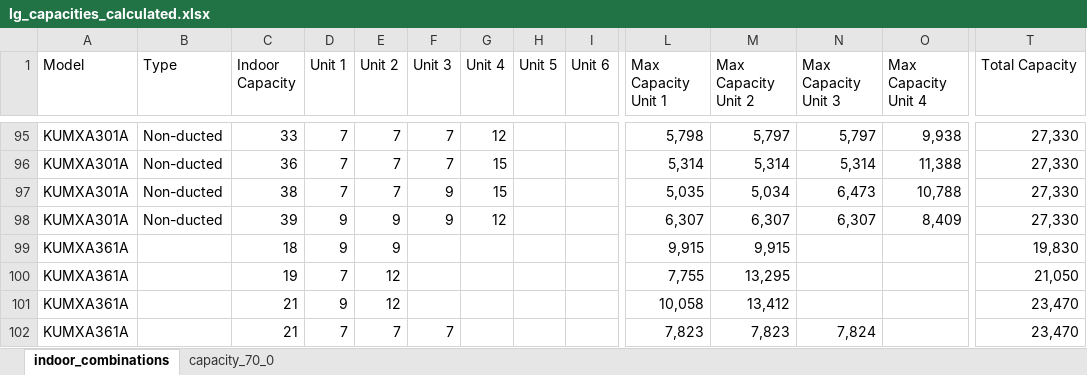
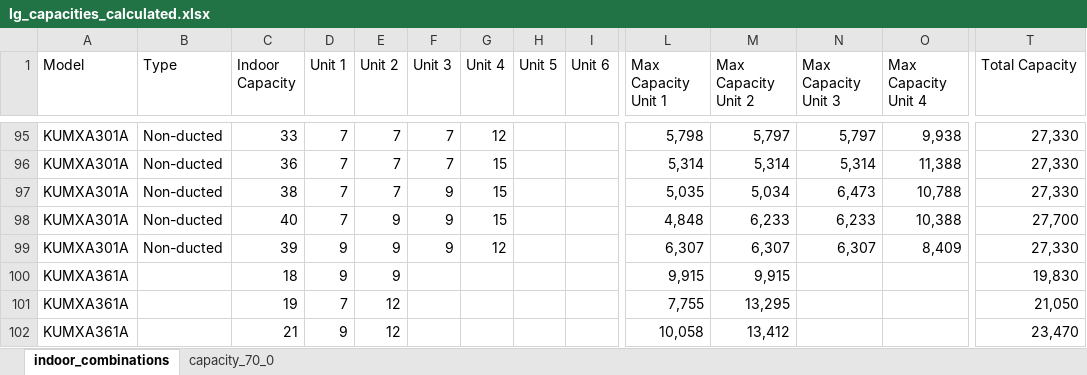
Before and after one commit to alextwest/ashp_calculator, an Excel workbook: backend/assets/data/lg_capacities_calculated.xlsx, sheet indoor_combinations, drawn as a sheet; only a part is shown, gaps mark what is left out; the shorter side is filled out with more unchanged rows; values as stored, in another font and other column widths than the file's, no borders; rows hold the shown columns only; the diff names each change by its address in the sheet, - before the commit and + after, or states it on an @@ line.

```diff
--- a/backend/assets/data/lg_capacities_calculated.xlsx (sheet indoor_combinations)
+++ b/backend/assets/data/lg_capacities_calculated.xlsx (sheet indoor_combinations)
+row 98: KUMXA301A | Non-ducted | 40 | 7 | 9 | 9 | 15 |  |  | 4,848 | 6,233 | 6,233 | 10,388 | 27,700
```
Also changed, not shown: backend/assets/data/fujitsu_capacities_calculated.xlsx, 1 other file.
